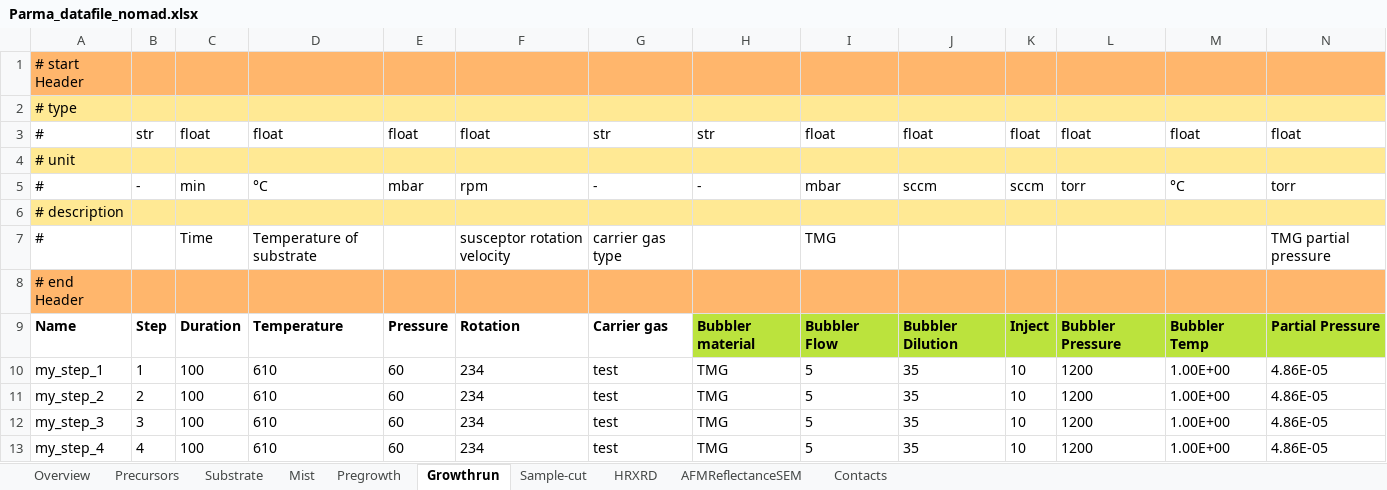
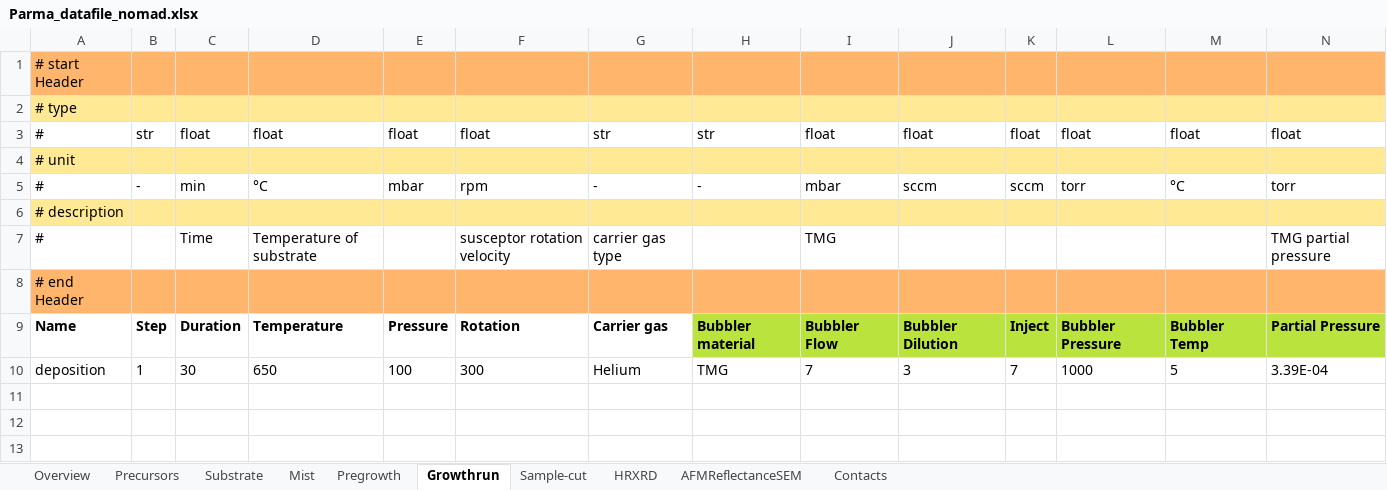
Before and after one commit to FAIRmat-NFDI/AreaA-data_modeling_and_schemas, an Excel workbook: movpe_CNR/Parma_datafile_nomad.xlsx, sheet Growthrun, drawn as a sheet; only a part is shown; values as stored, in another font and other column widths than the file's, no borders; removed rows and columns are numbered as before the commit, all else as after; rows hold the shown columns only; the diff names each change by its address in the sheet, - before the commit and + after, or states it on an @@ line.

Commit message:
updated Excel file in MOVPE CNR

```diff
--- a/movpe_CNR/Parma_datafile_nomad.xlsx (sheet Growthrun)
+++ b/movpe_CNR/Parma_datafile_nomad.xlsx (sheet Growthrun)
-row 10: my_step_1 | 1 | 100 | 610 | 60 | 234 | test | TMG | 5 | 35 | 10 | 1200 | 1.00E+00 | 4.86E-05
-row 11: my_step_2 | 2 | 100 | 610 | 60 | 234 | test | TMG | 5 | 35 | 10 | 1200 | 1.00E+00 | 4.86E-05
-row 12: my_step_3 | 3 | 100 | 610 | 60 | 234 | test | TMG | 5 | 35 | 10 | 1200 | 1.00E+00 | 4.86E-05
-row 13: my_step_4 | 4 | 100 | 610 | 60 | 234 | test | TMG | 5 | 35 | 10 | 1200 | 1.00E+00 | 4.86E-05
+row 10: deposition | 1 | 30 | 650 | 100 | 300 | Helium | TMG | 7 | 3 | 7 | 1000 | 5 | 3.39E-04
```
Also changed, not shown: sheet AFMReflectanceSEM, sheet Pregrowth, sheet HRXRD, sheet Overview, sheet Mist, sheet Precursors, 2 more sheets.
